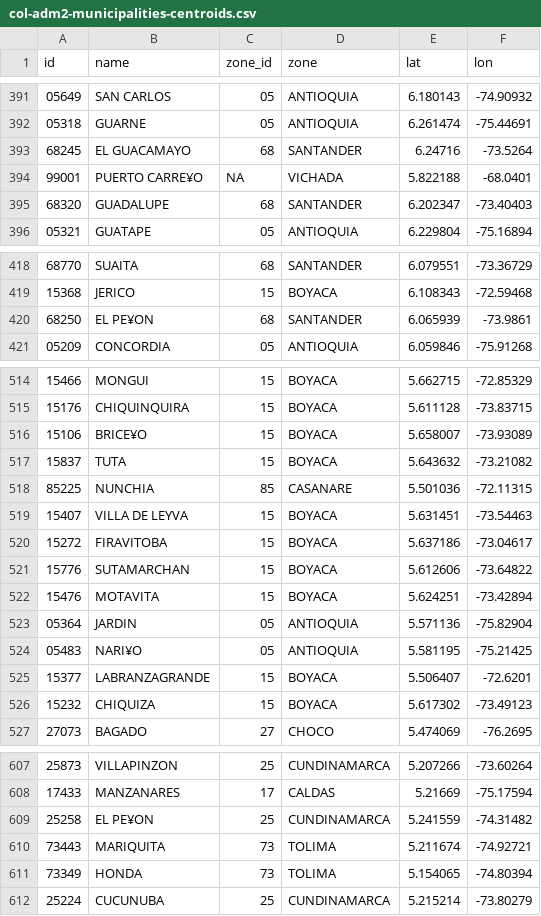
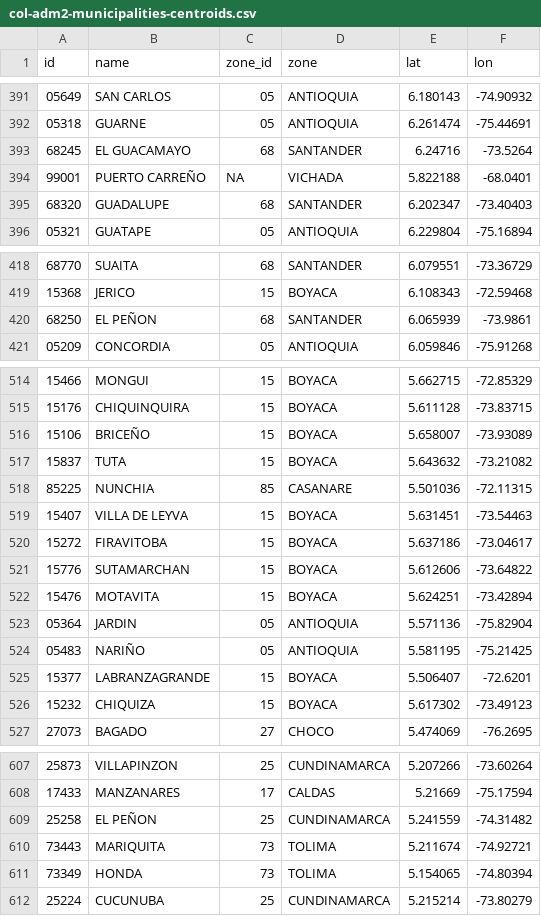
Before and after one commit to datasketch/geodato, a CSV file: data-raw/geodato/col/col_municipalities/col-adm2-municipalities-centroids.csv (was data-raw/geodata/col/col_municipalities/col-adm2-municipalities-centroids.csv), drawn as a sheet; only a part is shown, gaps mark what is left out; the diff covers the shown part only.

```diff
--- a/data-raw/geodata/col/col_municipalities/col-adm2-municipalities-centroids.csv
+++ b/data-raw/geodato/col/col_municipalities/col-adm2-municipalities-centroids.csv
@@ -393,3 +393,3 @@ id,name,zone_id,zone,lat,lon
 68245,EL GUACAMAYO,68,SANTANDER,6.24716,-73.5264
-99001,PUERTO CARRE¥O,NA,VICHADA,5.822188,-68.0401
+99001,PUERTO CARREÑO,NA,VICHADA,5.822188,-68.0401
 68320,GUADALUPE,68,SANTANDER,6.202347,-73.40403
@@ -419,3 +419,3 @@ id,name,zone_id,zone,lat,lon
 15368,JERICO,15,BOYACA,6.108343,-72.59468
-68250,EL PE¥ON,68,SANTANDER,6.065939,-73.9861
+68250,EL PEÑON,68,SANTANDER,6.065939,-73.9861
 05209,CONCORDIA,05,ANTIOQUIA,6.059846,-75.91268
@@ -515,3 +515,3 @@ id,name,zone_id,zone,lat,lon
 15176,CHIQUINQUIRA,15,BOYACA,5.611128,-73.83715
-15106,BRICE¥O,15,BOYACA,5.658007,-73.93089
+15106,BRICEÑO,15,BOYACA,5.658007,-73.93089
 15837,TUTA,15,BOYACA,5.643632,-73.21082
@@ -523,3 +523,3 @@ id,name,zone_id,zone,lat,lon
 05364,JARDIN,05,ANTIOQUIA,5.571136,-75.82904
-05483,"NARI¥O",05,ANTIOQUIA,5.581195,-75.21425
+05483,"NARIÑO",05,ANTIOQUIA,5.581195,-75.21425
 15377,LABRANZAGRANDE,15,BOYACA,5.506407,-72.6201
@@ -608,3 +608,3 @@ id,name,zone_id,zone,lat,lon
 17433,MANZANARES,17,CALDAS,5.21669,-75.17594
-25258,EL PE¥ON,25,CUNDINAMARCA,5.241559,-74.31482
+25258,EL PEÑON,25,CUNDINAMARCA,5.241559,-74.31482
 73443,MARIQUITA,73,TOLIMA,5.211674,-74.92721
```
Also changed, not shown: 17 edited cells elsewhere in this file, data-raw/geodato/col/col_municipalities/col-adm2-municipalities-altnames.csv, data-raw/geodato/gtm/gtm_municipalities/gtm_municipalities-altnames.csv, 62 other files.
